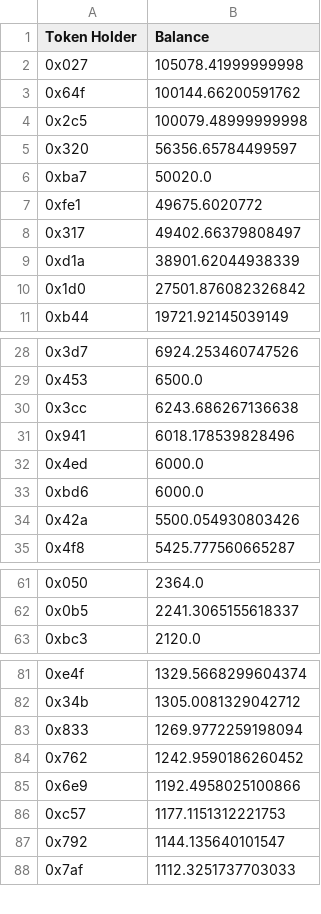
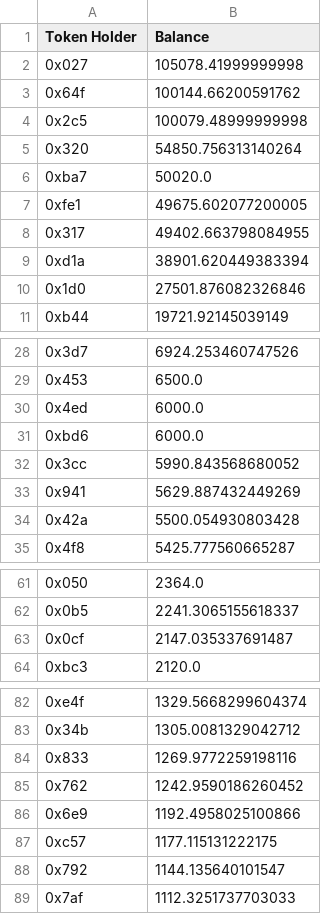
Before and after one commit to Insula-Crypto/website_data_graphs, a CSV file: ISLAToken.csv, drawn as a sheet; only a part is shown, gaps mark what is left out; the diff covers the shown part only.

```diff
--- a/ISLAToken.csv
+++ b/ISLAToken.csv
@@ -4,8 +4,8 @@ Token Holder,Balance
 0x2c5,100079.48999999998
-0x320,56356.65784499597
+0x320,54850.756313140264
 0xba7,50020.0
-0xfe1,49675.6020772
-0x317,49402.66379808497
-0xd1a,38901.62044938339
-0x1d0,27501.876082326842
+0xfe1,49675.602077200005
+0x317,49402.663798084955
+0xd1a,38901.620449383394
+0x1d0,27501.876082326846
 0xb44,19721.92145039149
@@ -29,7 +29,7 @@ Token Holder,Balance
 0x453,6500.0
-0x3cc,6243.686267136638
-0x941,6018.178539828496
 0x4ed,6000.0
 0xbd6,6000.0
-0x42a,5500.054930803426
+0x3cc,5990.843568680052
+0x941,5629.887432449269
+0x42a,5500.054930803428
 0x4f8,5425.777560665287
@@ -62,2 +62,3 @@ Token Holder,Balance
 0x0b5,2241.3065155618337
+0x0cf,2147.035337691487
 0xbc3,2120.0
@@ -82,6 +83,6 @@ Token Holder,Balance
 0x34b,1305.0081329042712
-0x833,1269.9772259198094
+0x833,1269.9772259198116
 0x762,1242.9590186260452
 0x6e9,1192.4958025100866
-0xc57,1177.1151312221753
+0xc57,1177.115131222175
 0x792,1144.135640101547
```
Also changed, not shown: 1 removed row and 2 edited cells elsewhere in this file, 1 other file.
